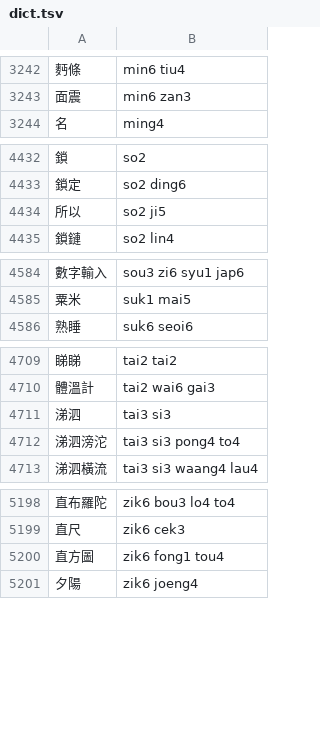
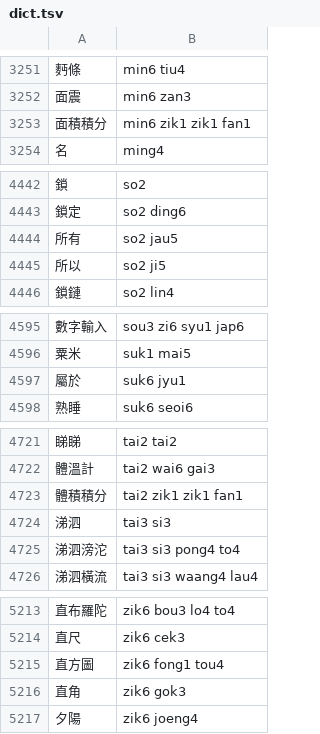
Before and after one commit to bingzheung/emoji-cantonese, a TSV file: output/dict.tsv, drawn as a sheet; only a part is shown, gaps mark what is left out; the diff covers the shown part only.

```diff
--- a/output/dict.tsv
+++ b/output/dict.tsv
@@ -3243,2 +3252,3 @@
 面震	min6 zan3
+面積積分	min6 zik1 zik1 fan1
 名	ming4
@@ -4433,2 +4443,3 @@
 鎖定	so2 ding6
+所有	so2 jau5
 所以	so2 ji5
@@ -4585,2 +4596,3 @@
 粟米	suk1 mai5
+屬於	suk6 jyu1
 熟睡	suk6 seoi6
@@ -4710,2 +4722,3 @@
 體溫計	tai2 wai6 gai3
+體積積分	tai2 zik1 zik1 fan1
 涕泗	tai3 si3
@@ -5200,2 +5215,3 @@
 直方圖	zik6 fong1 tou4
+直角	zik6 gok3
 夕陽	zik6 joeng4
```
Also changed, not shown: 12 added rows elsewhere in this file, 4 other files.
